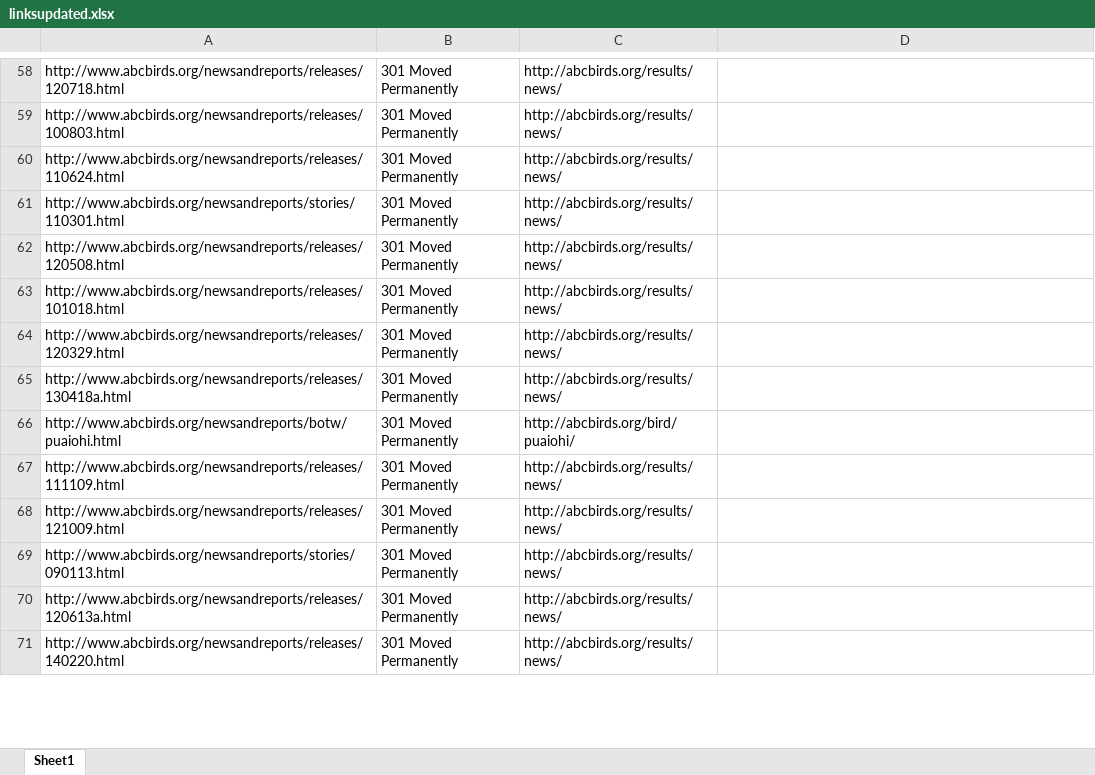
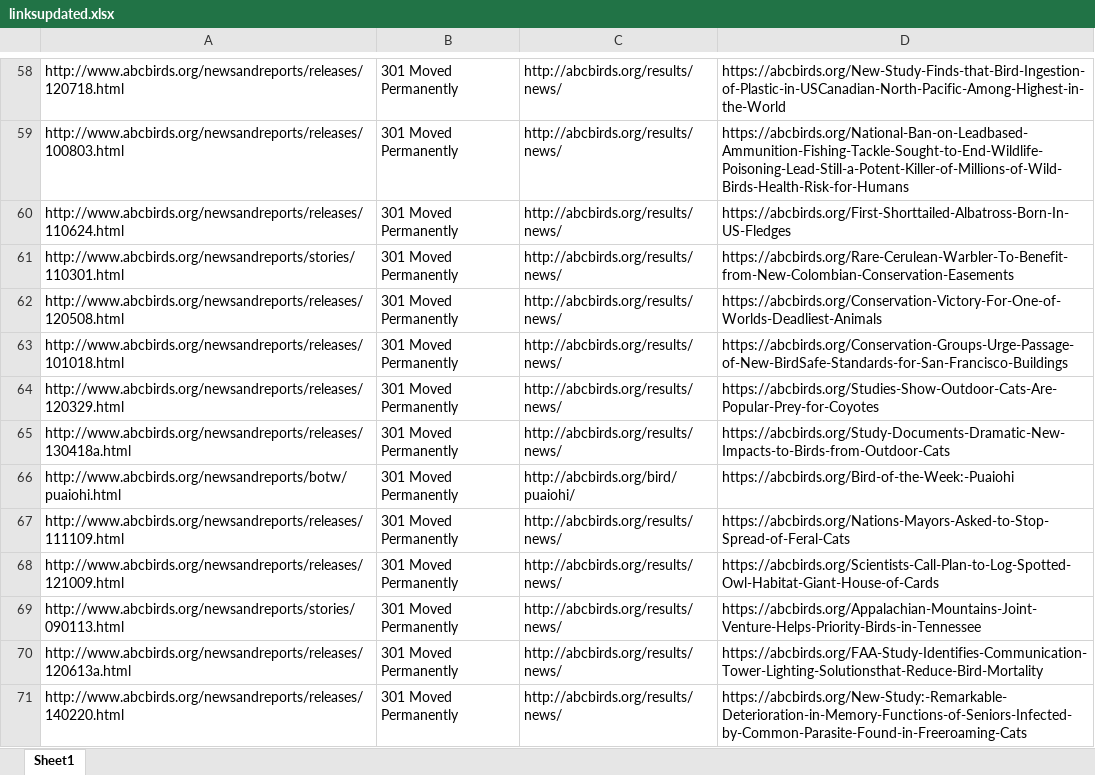
Before and after one commit to MaruthiBasava/abc-bird-url-script, an Excel workbook: linksupdated.xlsx, sheet Sheet1, drawn as a sheet; only a part is shown, gaps mark what is left out; values as stored, in another font and other column widths than the file's, no borders; the diff covers the shown part only; the diff names each change by its address in the sheet, - before the commit and + after, or states it on an @@ line.

```diff
--- a/linksupdated.xlsx (sheet Sheet1)
+++ b/linksupdated.xlsx (sheet Sheet1)
-D58: (empty)
+D58: https://abcbirds.org/New-Study-Finds-that-Bird-Ingestion-of-Plastic-in-USCanadian-North-Pacific-Among-Highest-in-the-World
-D59: (empty)
+D59: https://abcbirds.org/National-Ban-on-Leadbased-Ammunition-Fishing-Tackle-Sought-to-End-Wildlife-Poisoning-Lead-Still-a-Potent-Killer-of-Millions-of-Wild-Birds-Health-Risk-for-Humans
-D60: (empty)
+D60: https://abcbirds.org/First-Shorttailed-Albatross-Born-In-US-Fledges
-D61: (empty)
+D61: https://abcbirds.org/Rare-Cerulean-Warbler-To-Benefit-from-New-Colombian-Conservation-Easements
-D62: (empty)
+D62: https://abcbirds.org/Conservation-Victory-For-One-of-Worlds-Deadliest-Animals
-D63: (empty)
+D63: https://abcbirds.org/Conservation-Groups-Urge-Passage-of-New-BirdSafe-Standards-for-San-Francisco-Buildings
-D64: (empty)
+D64: https://abcbirds.org/Studies-Show-Outdoor-Cats-Are-Popular-Prey-for-Coyotes
-D65: (empty)
+D65: https://abcbirds.org/Study-Documents-Dramatic-New-Impacts-to-Birds-from-Outdoor-Cats
-D66: (empty)
+D66: https://abcbirds.org/Bird-of-the-Week:-Puaiohi
-D67: (empty)
+D67: https://abcbirds.org/Nations-Mayors-Asked-to-Stop-Spread-of-Feral-Cats
-D68: (empty)
+D68: https://abcbirds.org/Scientists-Call-Plan-to-Log-Spotted-Owl-Habitat-Giant-House-of-Cards
-D69: (empty)
+D69: https://abcbirds.org/Appalachian-Mountains-Joint-Venture-Helps-Priority-Birds-in-Tennessee
-D70: (empty)
+D70: https://abcbirds.org/FAA-Study-Identifies-Communication-Tower-Lighting-Solutionsthat-Reduce-Bird-Mortality
-D71: (empty)
+D71: https://abcbirds.org/New-Study:-Remarkable-Deterioration-in-Memory-Functions-of-Seniors-Infected-by-Common-Parasite-Found-in-Freeroaming-Cats
```
Also changed, not shown: 735 edited cells elsewhere in this sheet, 1 other file.
